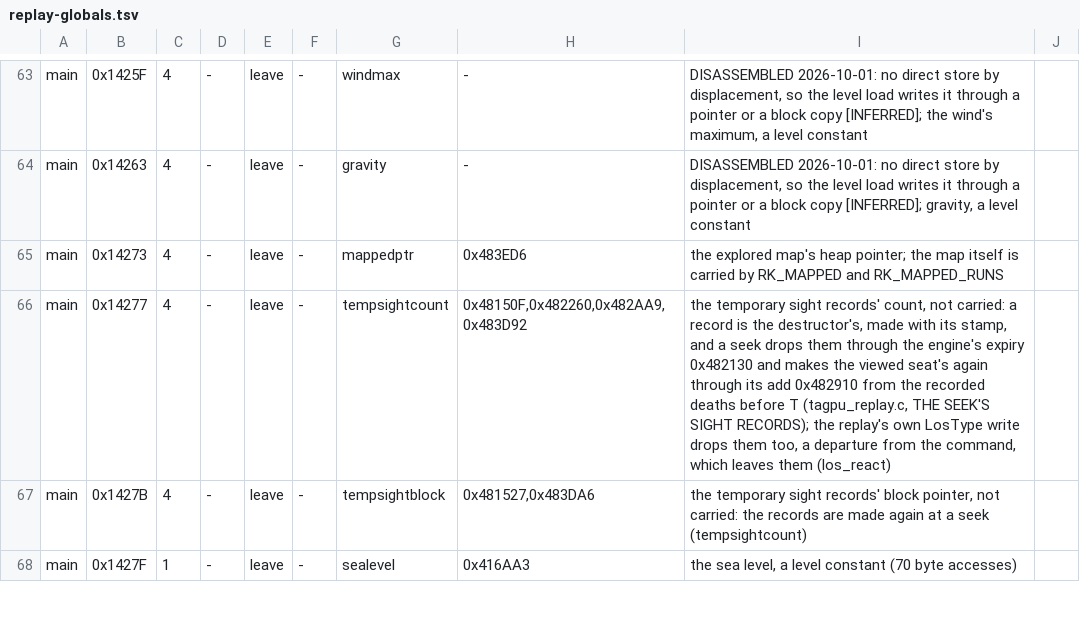
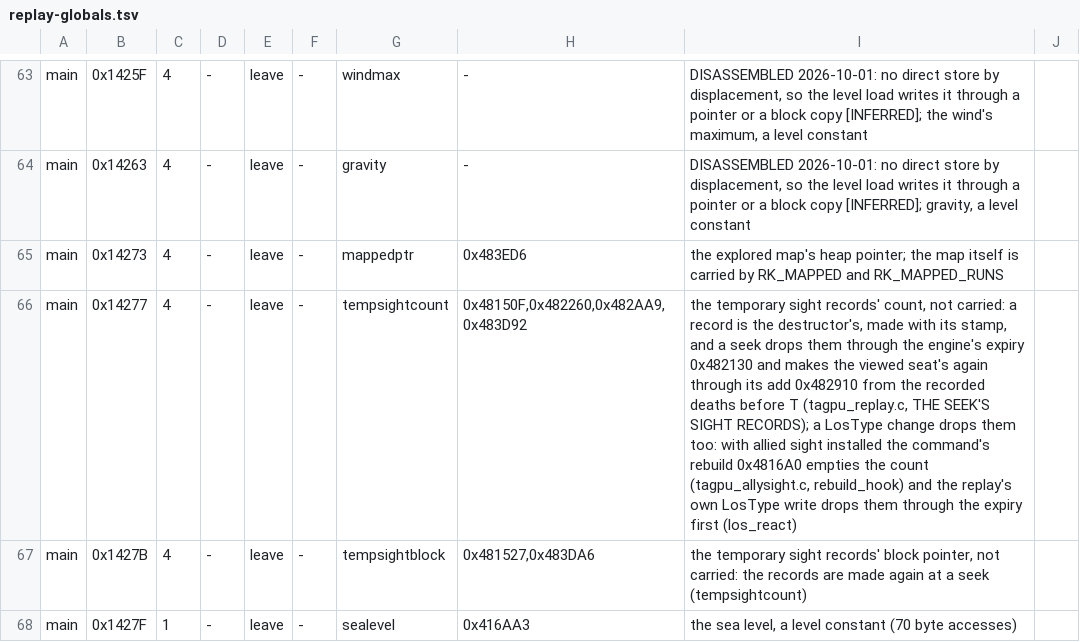
Before and after one commit to Code-Herder/ta-impure-patch, a TSV file: tagpu/ddraw/replay-globals.tsv, drawn as a sheet; only a part is shown, gaps mark what is left out.

```diff
--- a/tagpu/ddraw/replay-globals.tsv
+++ b/tagpu/ddraw/replay-globals.tsv
@@ -65,3 +65,3 @@ main	0x14263	4	-	leave	-	gravity	-	DISASSEMBLED 2026-10-01: no direct store by d
 main	0x14273	4	-	leave	-	mappedptr	0x483ED6	the explored map's heap pointer; the map itself is carried by RK_MAPPED and RK_MAPPED_RUNS
-main	0x14277	4	-	leave	-	tempsightcount	0x48150F,0x482260,0x482AA9,0x483D92	the temporary sight records' count, not carried: a record is the destructor's, made with its stamp, and a seek drops them through the engine's expiry 0x482130 and makes the viewed seat's again through its add 0x482910 from the recorded deaths before T (tagpu_replay.c, THE SEEK'S SIGHT RECORDS); the replay's own LosType write drops them too, a departure from the command, which leaves them (los_react)
+main	0x14277	4	-	leave	-	tempsightcount	0x48150F,0x482260,0x482AA9,0x483D92	the temporary sight records' count, not carried: a record is the destructor's, made with its stamp, and a seek drops them through the engine's expiry 0x482130 and makes the viewed seat's again through its add 0x482910 from the recorded deaths before T (tagpu_replay.c, THE SEEK'S SIGHT RECORDS); a LosType change drops them too: with allied sight installed the command's rebuild 0x4816A0 empties the count (tagpu_allysight.c, rebuild_hook) and the replay's own LosType write drops them through the expiry first (los_react)
 main	0x1427B	4	-	leave	-	tempsightblock	0x481527,0x483DA6	the temporary sight records' block pointer, not carried: the records are made again at a seek (tempsightcount)
```
Also changed, not shown: 7 other files.
